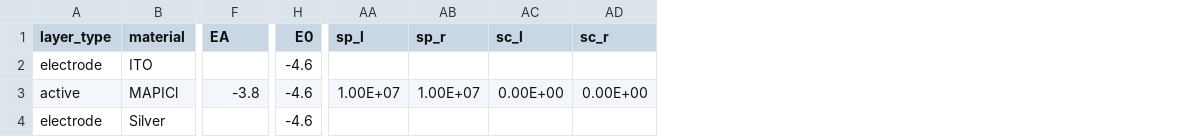
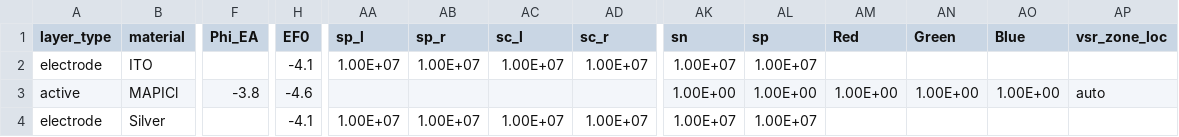
Before and after one commit to mananmehta30/Driftfusion, a CSV file: Input_files/1_layer_MAPI_ITO_Ag.csv, drawn as a sheet; only a part is shown, gaps mark what is left out; the diff covers the shown part only; the diff names each change by its address in the sheet, - before the commit and + after, or states it on an @@ line.

```diff
--- a/Input_files/1_layer_MAPI_ITO_Ag.csv
+++ b/Input_files/1_layer_MAPI_ITO_Ag.csv
+column AK (sn), rows 2-4: 1.00E+07 | 1.00E+00 | 1.00E+07
+column AL (sp), rows 2-4: 1.00E+07 | 1.00E+00 | 1.00E+07
+column AM (Red), row 3: 1.00E+00
+column AN (Green), row 3: 1.00E+00
+column AO (Blue), row 3: 1.00E+00
+column AP (vsr_zone_loc), row 3: auto
-F1: EA
+F1: Phi_EA
-H1: E0
+H1: EF0
-H2 (EF0): -4.6
+H2 (EF0): -4.1
-AA2 (sp_l): (empty)
+AA2 (sp_l): 1.00E+07
-AB2 (sp_r): (empty)
+AB2 (sp_r): 1.00E+07
-AC2 (sc_l): (empty)
+AC2 (sc_l): 1.00E+07
-AD2 (sc_r): (empty)
+AD2 (sc_r): 1.00E+07
-AA3 (sp_l): 1.00E+07
+AA3 (sp_l): (empty)
-AB3 (sp_r): 1.00E+07
+AB3 (sp_r): (empty)
-AC3 (sc_l): 0.00E+00
+AC3 (sc_l): (empty)
-AD3 (sc_r): 0.00E+00
+AD3 (sc_r): (empty)
-H4 (EF0): -4.6
+H4 (EF0): -4.1
-AA4 (sp_l): (empty)
+AA4 (sp_l): 1.00E+07
-AB4 (sp_r): (empty)
+AB4 (sp_r): 1.00E+07
-AC4 (sc_l): (empty)
+AC4 (sc_l): 1.00E+07
-AD4 (sc_r): (empty)
+AD4 (sc_r): 1.00E+07
```
Also changed, not shown: 13 edited cells elsewhere in this file, 1 other file.
